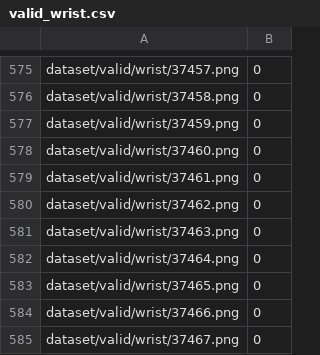
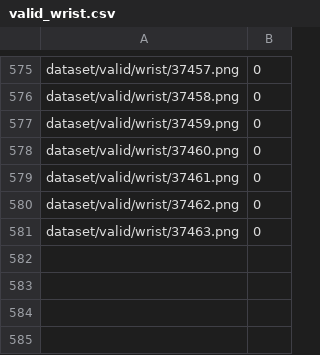
Before and after one commit to warrenb95/keras_x-ray_regression_cnn, a CSV file: dataset/valid_wrist.csv, drawn as a sheet; only a part is shown, gaps mark what is left out.

```diff
--- a/dataset/valid_wrist.csv
+++ b/dataset/valid_wrist.csv
@@ -581,5 +581 @@ dataset/valid/wrist/37462.png,0
 dataset/valid/wrist/37463.png,0
-dataset/valid/wrist/37464.png,0
-dataset/valid/wrist/37465.png,0
-dataset/valid/wrist/37466.png,0
-dataset/valid/wrist/37467.png,0
```
Also changed, not shown: dataset/train_humerus.csv, dataset/train_shoulder.csv, 11 other files.
